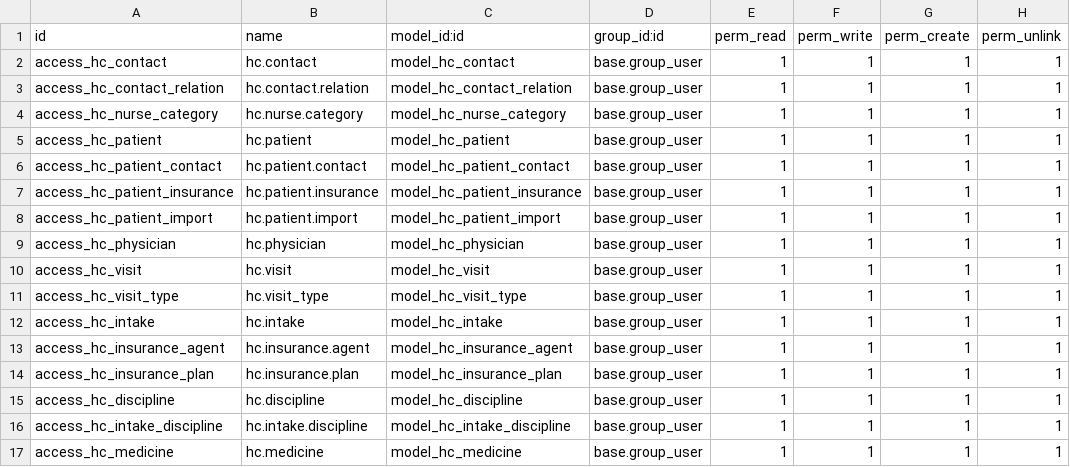
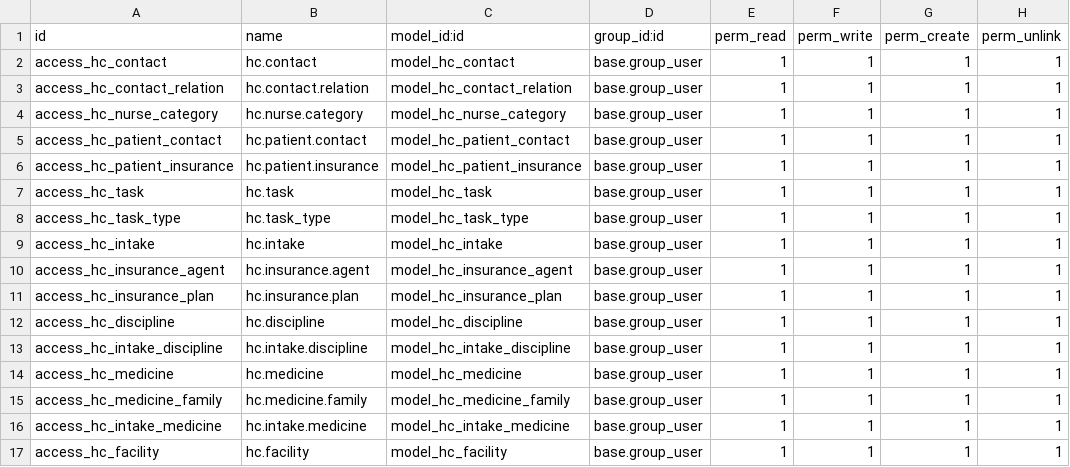
Before and after one commit to alexeymachado/odoo_extra, a CSV file: health_care/security/ir.model.access.csv, drawn as a sheet; only a part is shown; the shorter side is filled out with more unchanged rows.

Commit message:
Heredando Physician

```diff
--- a/health_care/security/ir.model.access.csv
+++ b/health_care/security/ir.model.access.csv
@@ -4,9 +4,6 @@ access_hc_contact_relation,hc.contact.relation,model_hc_contact_relation,base.gr
 access_hc_nurse_category,hc.nurse.category,model_hc_nurse_category,base.group_user,1,1,1,1
-access_hc_patient,hc.patient,model_hc_patient,base.group_user,1,1,1,1
 access_hc_patient_contact,hc.patient.contact,model_hc_patient_contact,base.group_user,1,1,1,1
 access_hc_patient_insurance,hc.patient.insurance,model_hc_patient_insurance,base.group_user,1,1,1,1
-access_hc_patient_import,hc.patient.import,model_hc_patient_import,base.group_user,1,1,1,1
-access_hc_physician,hc.physician,model_hc_physician,base.group_user,1,1,1,1
-access_hc_visit,hc.visit,model_hc_visit,base.group_user,1,1,1,1
-access_hc_visit_type,hc.visit_type,model_hc_visit_type,base.group_user,1,1,1,1
+access_hc_task,hc.task,model_hc_task,base.group_user,1,1,1,1
+access_hc_task_type,hc.task_type,model_hc_task_type,base.group_user,1,1,1,1
 access_hc_intake,hc.intake,model_hc_intake,base.group_user,1,1,1,1
```
Also changed, not shown: 18 other files.
